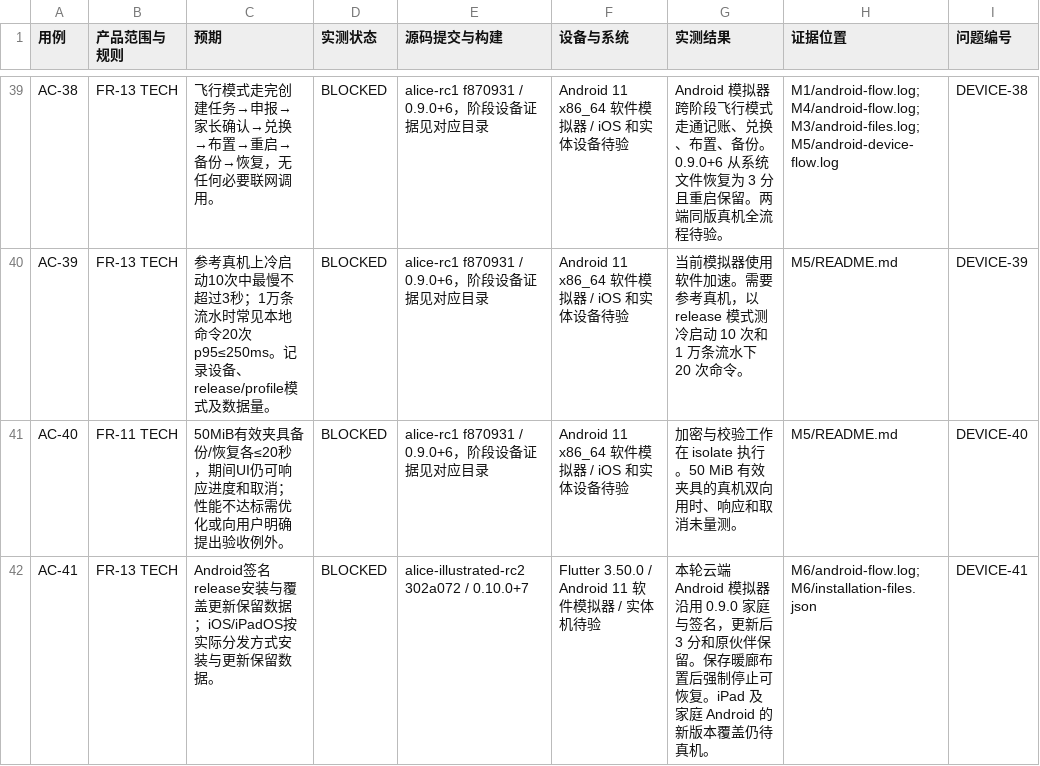
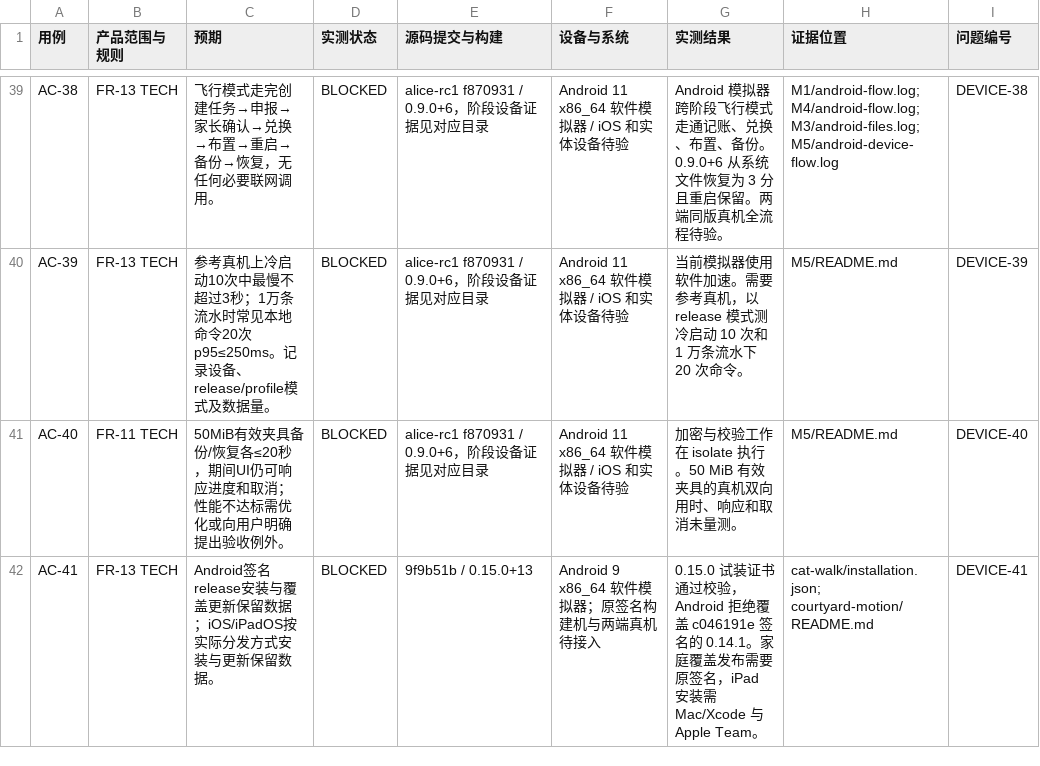
Before and after one commit to tonymd323/alice-little-companions, a CSV file: docs/evidence/acceptance.csv, drawn as a sheet; only a part is shown, gaps mark what is left out; the diff covers the shown part only.

Commit message:
Record Tuantuan's verified walk candidate and Android signing gate

```diff
--- a/docs/evidence/acceptance.csv
+++ b/docs/evidence/acceptance.csv
@@ -41,2 +41,2 @@ AC-39,FR-13 TECH,参考真机上冷启动10次中最慢不超过3秒；1万条
 AC-40,FR-11 TECH,50MiB有效夹具备份/恢复各≤20秒，期间UI仍可响应进度和取消；性能不达标需优化或向用户明确提出验收例外。,BLOCKED,alice-rc1 f870931 / 0.9.0+6，阶段设备证据见对应目录,Android 11 x86_64 软件模拟器 / iOS 和实体设备待验,加密与校验工作在 isolate 执行。50 MiB 有效夹具的真机双向用时、响应和取消未量测。,M5/README.md,DEVICE-40
-AC-41,FR-13 TECH,Android签名release安装与覆盖更新保留数据；iOS/iPadOS按实际分发方式安装与更新保留数据。,BLOCKED,alice-illustrated-rc2 302a072 / 0.10.0+7,Flutter 3.50.0 / Android 11 软件模拟器 / 实体机待验,本轮云端 Android 模拟器沿用 0.9.0 家庭与签名，更新后 3 分和原伙伴保留。保存暖廊布置后强制停止可恢复。iPad 及家庭 Android 的新版本覆盖仍待真机。,M6/android-flow.log; M6/installation-files.json,DEVICE-41
+AC-41,FR-13 TECH,Android签名release安装与覆盖更新保留数据；iOS/iPadOS按实际分发方式安装与更新保留数据。,BLOCKED,9f9b51b / 0.15.0+13,Android 9 x86_64 软件模拟器；原签名构建机与两端真机待接入,0.15.0 试装证书通过校验，Android 拒绝覆盖 c046191e 签名的 0.14.1。家庭覆盖发布需要原签名，iPad 安装需 Mac/Xcode 与 Apple Team。,cat-walk/installation.json; courtyard-motion/README.md,DEVICE-41
```
Also changed, not shown: 8 edited cells elsewhere in this file, 30 other files.
